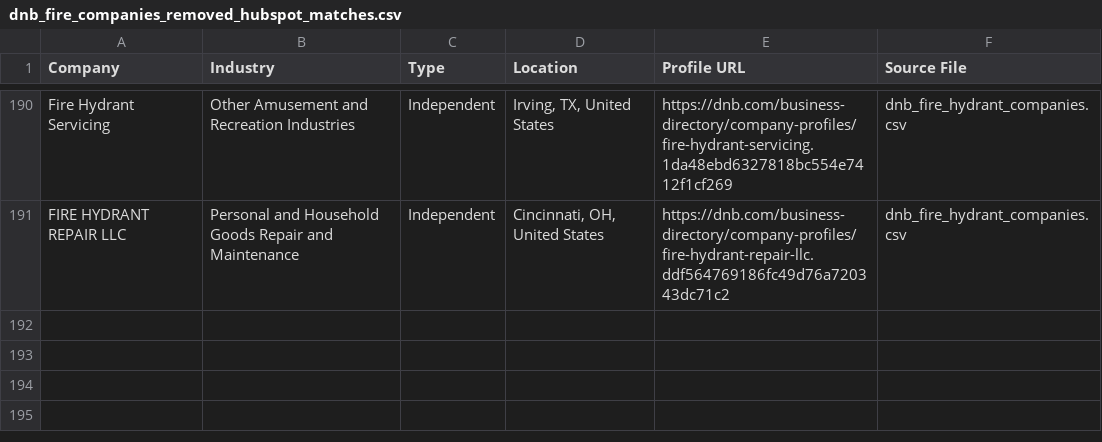
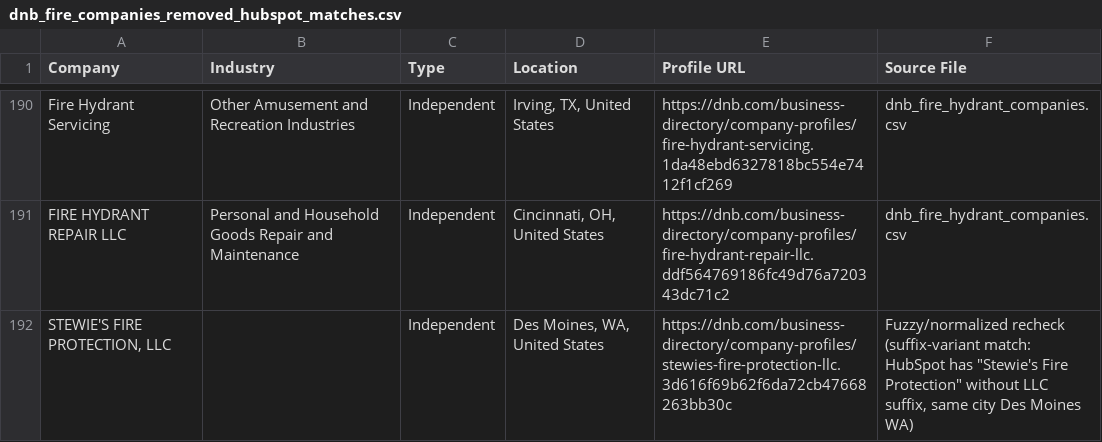
Before and after one commit to RAHULSAINI830/100_days_of_code, a CSV file: state_contractors_scraper/dnb_fire_companies_removed_hubspot_matches.csv, drawn as a sheet; only a part is shown, gaps mark what is left out.

```diff
--- a/state_contractors_scraper/dnb_fire_companies_removed_hubspot_matches.csv
+++ b/state_contractors_scraper/dnb_fire_companies_removed_hubspot_matches.csv
@@ -191 +191,2 @@
 "FIRE HYDRANT REPAIR LLC","Personal and Household Goods Repair and Maintenance","Independent","Cincinnati, OH, United States","https://dnb.com/business-directory/company-profiles/fire-hydrant-repair-llc.ddf564769186fc49d76a720343dc71c2","dnb_fire_hydrant_companies.csv"
+"STEWIE'S FIRE PROTECTION, LLC","","Independent","Des Moines, WA, United States","https://dnb.com/business-directory/company-profiles/stewies-fire-protection-llc.3d616f69b62f6da72cb47668263bb30c","Fuzzy/normalized recheck (suffix-variant match: HubSpot has ""Stewie's Fire Protection"" without LLC suffix, same city Des Moines WA)"
```
Also changed, not shown: state_contractors_scraper/dnb_fire_companies_master_deduped.csv.
